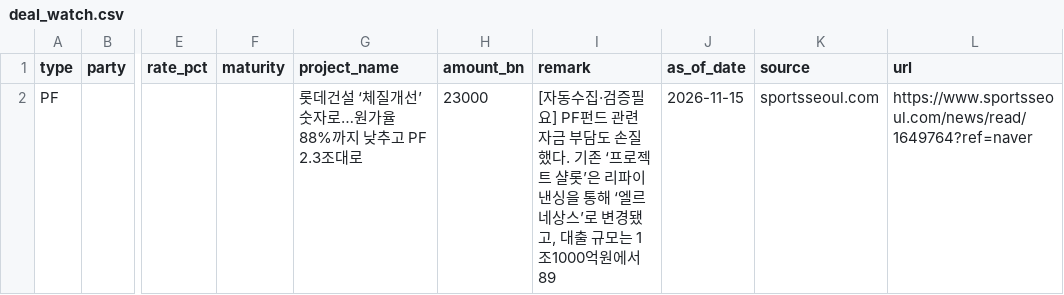
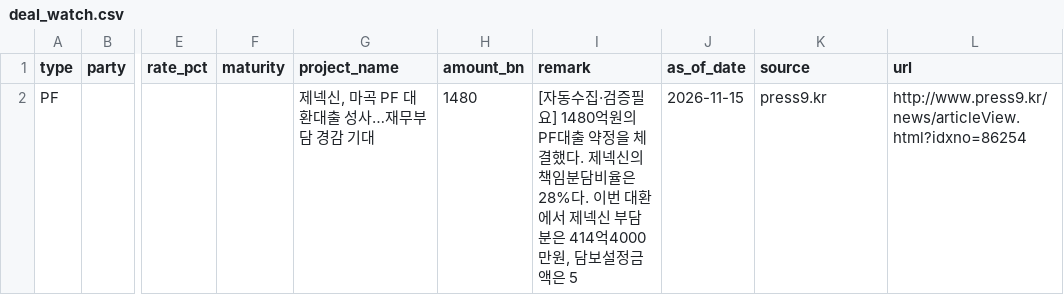
Before and after one commit to naqmin999-sketch/pf-daily-mail, a CSV file: manual_data/deal_watch.csv, drawn as a sheet; only a part is shown, gaps mark what is left out; the diff names each change by its address in the sheet, - before the commit and + after, or states it on an @@ line.

```diff
--- a/manual_data/deal_watch.csv
+++ b/manual_data/deal_watch.csv
-G2 (project_name): 롯데건설 ‘체질개선’ 숫자로…원가율 88%까지 낮추고 PF 2.3조대로
+G2 (project_name): 제넥신, 마곡 PF 대환대출 성사…재무부담 경감 기대
-H2 (amount_bn): 23000
+H2 (amount_bn): 1480
-I2 (remark): …증필요] PF펀드 관련 자금 부담도 손질했다. 기존 ‘프로젝트 샬롯’은 리파이낸싱을 통해 ‘엘르네상스’로 변경됐고, 대출 규모는 1조1000억원에서 89
+I2 (remark): …증필요] 1480억원의 PF대출 약정을 체결했다. 제넥신의 책임분담비율은 28%다. 이번 대환에서 제넥신 부담분은 414억4000만원, 담보설정금액은 5
-K2 (source): sportsseoul.com
+K2 (source): press9.kr
-L2 (url): https://www.sportsseoul.com/news/read/1649764?ref=naver
+L2 (url): http://www.press9.kr/news/articleView.html?idxno=86254
```
Also changed, not shown: manual_data/deal_history.csv, 1 other file.
